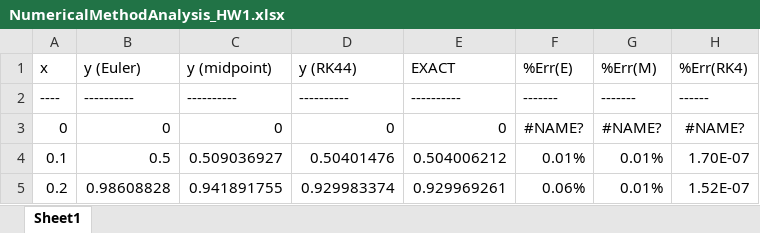
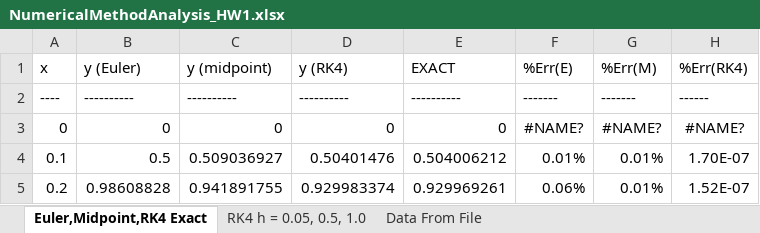
Before and after one commit to jedioutcast55/IDS6938-SimulationTechniques, an Excel workbook: Homework1/DocumentationSupport/NumericalMethodAnalysis_HW1.xlsx, sheet Euler,Midpoint,RK4 Exact, drawn as a sheet; only a part is shown; values as stored, in another font and other column widths than the file's, no borders; charts and pictures not drawn; the diff names each change by its address in the sheet, - before the commit and + after, or states it on an @@ line.

```diff
--- a/Homework1/DocumentationSupport/NumericalMethodAnalysis_HW1.xlsx (sheet Euler,Midpoint,RK4 Exact)
+++ b/Homework1/DocumentationSupport/NumericalMethodAnalysis_HW1.xlsx (sheet Euler,Midpoint,RK4 Exact)
-sheet tab: Sheet1
+sheet tab: Euler,Midpoint,RK4 Exact
+sheet tab: RK4 h = 0.05, 0.5, 1.0
+sheet tab: Data From File
-D1: y (RK44)
+D1: y (RK4)
```
Also changed, not shown: charts or pictures, 1 other file.
